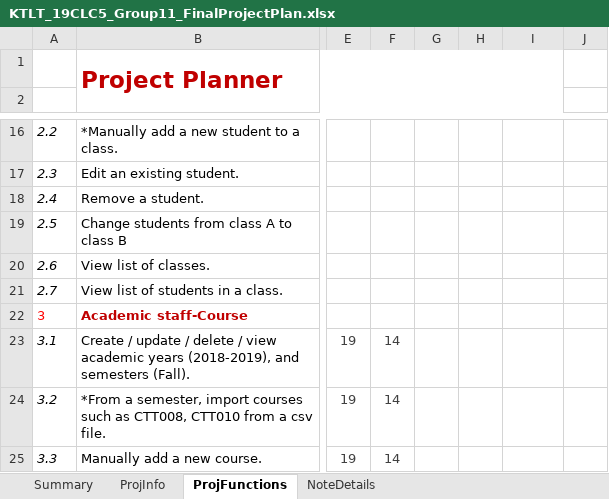
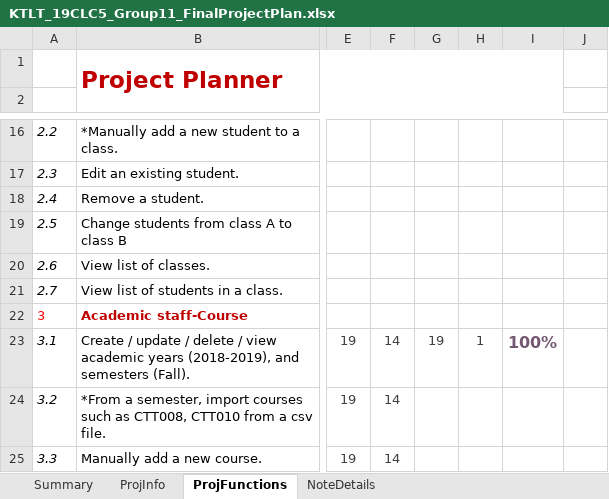
Before and after one commit to nvakiet/19clc5_Group12, an Excel workbook: KTLT_19CLC5_Group11_FinalProjectPlan.xlsx, sheet ProjFunctions, drawn as a sheet; only a part is shown, gaps mark what is left out; values as stored, in another font and other column widths than the file's, no borders; charts and pictures and conditional formats not drawn; the diff names each change by its address in the sheet, - before the commit and + after, or states it on an @@ line.

Commit message:
finished functions for part 3.1

```diff
--- a/KTLT_19CLC5_Group11_FinalProjectPlan.xlsx (sheet ProjFunctions)
+++ b/KTLT_19CLC5_Group11_FinalProjectPlan.xlsx (sheet ProjFunctions)
-G23: (empty)
+G23: 19
-H23: (empty)
+H23: 1
-I23: (empty)
+I23: 100%
```
Also changed, not shown: 5 other files.
